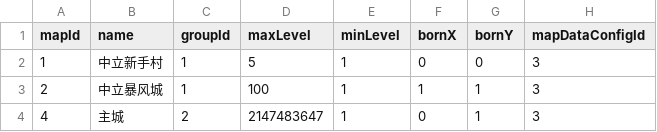
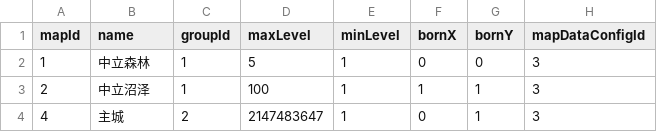
Before and after one commit to drityddv/miniServer, a CSV file: src/main/resources/csv/MiniMapResource.csv, drawn as a sheet; the diff names each change by its address in the sheet, - before the commit and + after, or states it on an @@ line.

```diff
--- a/src/main/resources/csv/MiniMapResource.csv
+++ b/src/main/resources/csv/MiniMapResource.csv
-B2 (name): 中立新手村
+B2 (name): 中立森林
-B3 (name): 中立暴风城
+B3 (name): 中立沼泽
```
Also changed, not shown: src/main/resources/csv/BuffResource.csv, src/main/resources/csv/SkillLevelResource.csv, 43 other files.
